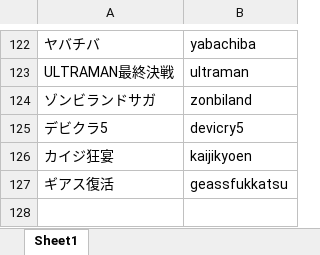
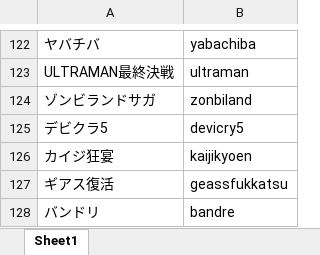
Before and after one commit to tama0520/guild-image-app, an Excel workbook: masters/machine_image_master.xlsx, sheet Sheet1, drawn as a sheet; only a part is shown, gaps mark what is left out; values as stored, in another font and other column widths than the file's, no borders; the diff names each change by its address in the sheet, - before the commit and + after, or states it on an @@ line.

Commit message:
update machine_image_master

```diff
--- a/masters/machine_image_master.xlsx (sheet Sheet1)
+++ b/masters/machine_image_master.xlsx (sheet Sheet1)
+row 128: バンドリ | bandre
```
